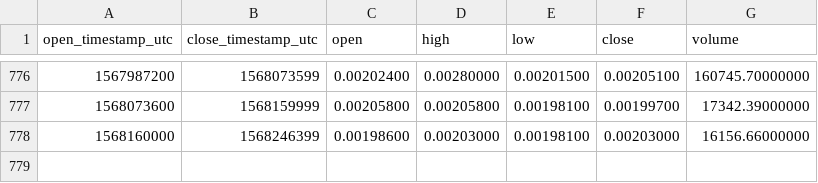
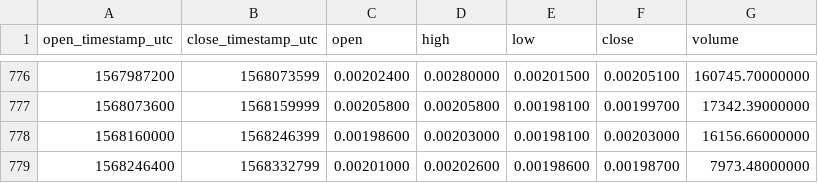
Before and after one commit to cryptobigbro/binance-BNTETH, a CSV file: binance-BNTETH-1d.csv, drawn as a sheet; only a part is shown, gaps mark what is left out; the diff names each change by its address in the sheet, - before the commit and + after, or states it on an @@ line.

Commit message:
Update OHLCV data.

```diff
--- a/binance-BNTETH-1d.csv
+++ b/binance-BNTETH-1d.csv
+row 779: 1568246400 | 1568332799 | 0.00201000 | 0.00202600 | 0.00198600 | 0.00198700 | 7973.48000000
```
Also changed, not shown: 1 other file.
